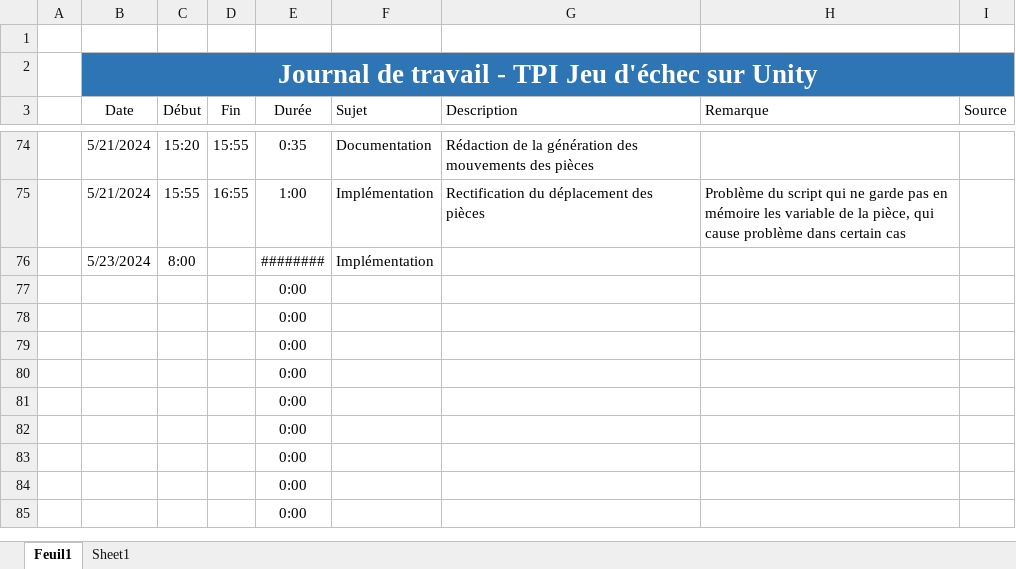
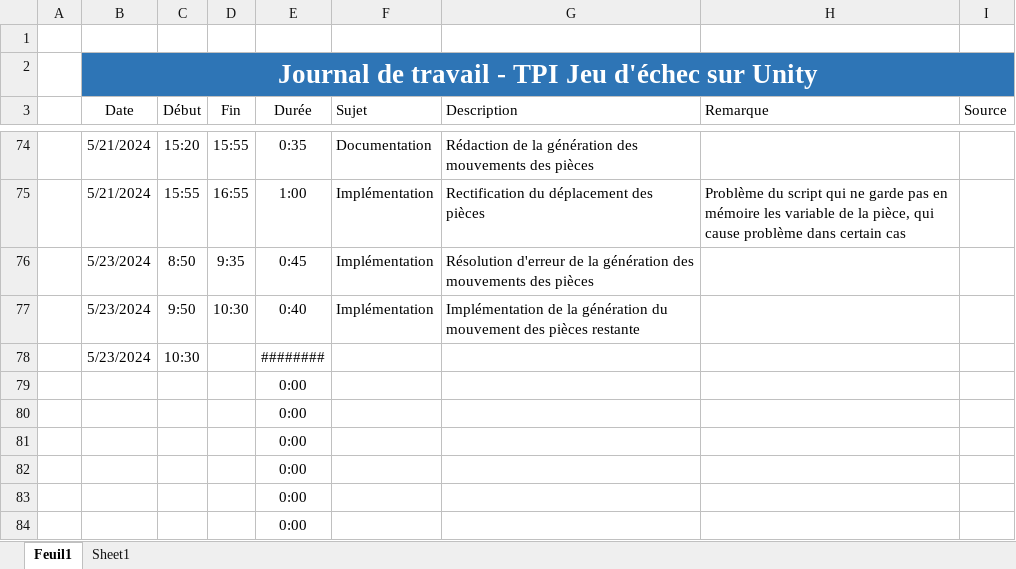
Before and after one commit to walvie/Chess_game, an Excel workbook: Documentation/Journal_de_travail.xlsx, sheet Feuil1, drawn as a sheet; only a part is shown, gaps mark what is left out; the shorter side is filled out with more unchanged rows; values as stored, in another font and other column widths than the file's, no borders; table styles not drawn; removed rows and columns are numbered as before the commit, all else as after; the diff names each change by its address in the sheet, - before the commit and + after, or states it on an @@ line.

Commit message:
Implémentation de la génération du mouvement des pièces restantes

```diff
--- a/Documentation/Journal_de_travail.xlsx (sheet Feuil1)
+++ b/Documentation/Journal_de_travail.xlsx (sheet Feuil1)
+row 76:  | 5/23/2024 | 8:50 | 9:35 | 0:45 | Implémentation | Résolution d'erreur de la génération des mouvements des pièces
+row 77:  | 5/23/2024 | 9:50 | 10:30 | 0:40 | Implémentation | Implémentation de la génération du mouvement des pièces restante
-C78 (Début): 8:00
+C78 (Début): 10:30
-F78 (Sujet): Implémentation
+F78 (Sujet): (empty)
-row 77:  |  |  |  | 0:00
-row 78:  |  |  |  | 0:00
```
Also changed, not shown: sheet Sheet1, charts or pictures, 7 other files.
